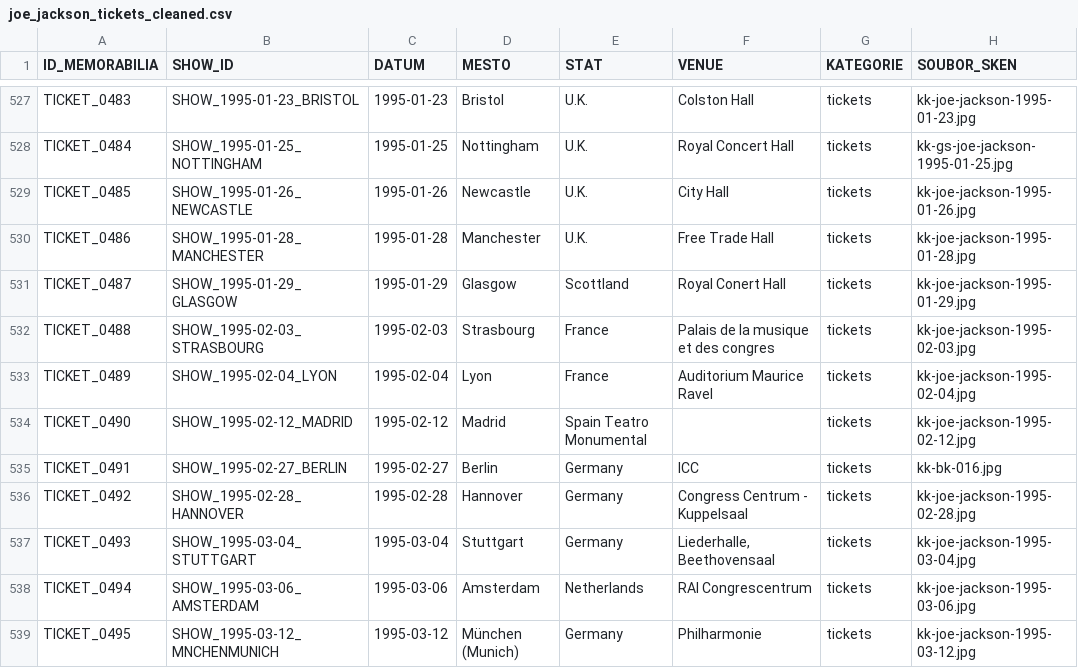
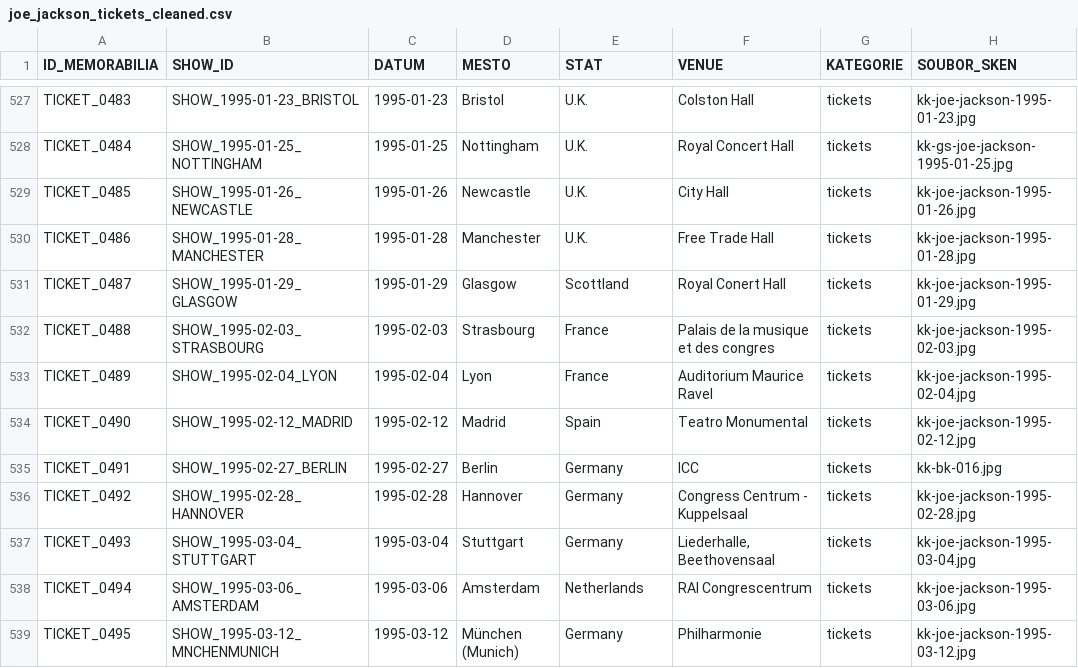
Before and after one commit to 19forever/joe-jackson-tickets, a CSV file: joe_jackson_tickets_cleaned.csv, drawn as a sheet; only a part is shown, gaps mark what is left out; the diff names each change by its address in the sheet, - before the commit and + after, or states it on an @@ line.

Commit message:
Update record TICKET_0490 via Web Editor

```diff
--- a/joe_jackson_tickets_cleaned.csv
+++ b/joe_jackson_tickets_cleaned.csv
-E534 (STAT): Spain Teatro Monumental
+E534 (STAT): Spain
-F534 (VENUE): (empty)
+F534 (VENUE): Teatro Monumental
```
